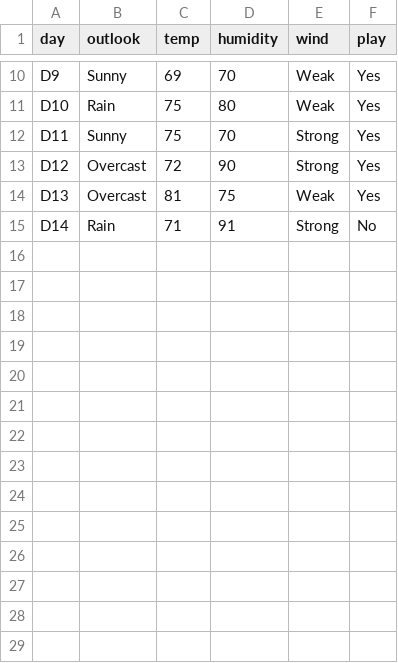
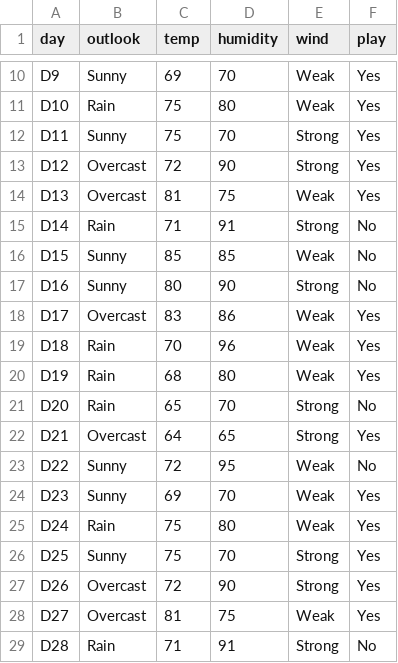
Before and after one commit to vucaogithub/AI_base, a CSV file: NaiveBayes/play_tennis.csv, drawn as a sheet; only a part is shown, gaps mark what is left out; the diff names each change by its address in the sheet, - before the commit and + after, or states it on an @@ line.

Commit message:
update Naive Bayes and modified data

```diff
--- a/NaiveBayes/play_tennis.csv
+++ b/NaiveBayes/play_tennis.csv
+row 16: D15 | Sunny | 85 | 85 | Weak | No
+row 17: D16 | Sunny | 80 | 90 | Strong | No
+row 18: D17 | Overcast | 83 | 86 | Weak | Yes
+row 19: D18 | Rain | 70 | 96 | Weak | Yes
+row 20: D19 | Rain | 68 | 80 | Weak | Yes
+row 21: D20 | Rain | 65 | 70 | Strong | No
+row 22: D21 | Overcast | 64 | 65 | Strong | Yes
+row 23: D22 | Sunny | 72 | 95 | Weak | No
+row 24: D23 | Sunny | 69 | 70 | Weak | Yes
+row 25: D24 | Rain | 75 | 80 | Weak | Yes
+row 26: D25 | Sunny | 75 | 70 | Strong | Yes
+row 27: D26 | Overcast | 72 | 90 | Strong | Yes
+row 28: D27 | Overcast | 81 | 75 | Weak | Yes
+row 29: D28 | Rain | 71 | 91 | Strong | No
```
Also changed, not shown: 2 other files.
